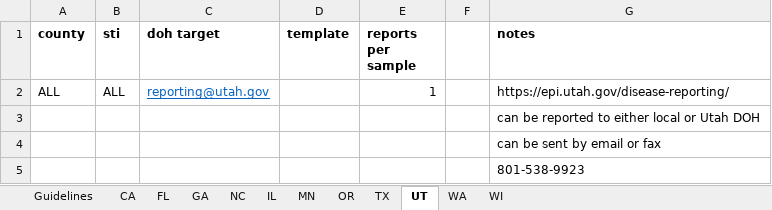
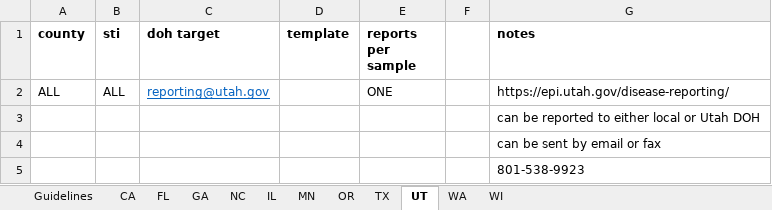
Before and after one commit to usbtl/sti-rules, an Excel workbook: rules/rules_states.xlsx, sheet UT, drawn as a sheet; values as stored, in another font and other column widths than the file's, no borders; the diff names each change by its address in the sheet, - before the commit and + after, or states it on an @@ line.

Commit message:
Expand reports per to each row

```diff
--- a/rules/rules_states.xlsx (sheet UT)
+++ b/rules/rules_states.xlsx (sheet UT)
-E2 (reports per sample): 1
+E2 (reports per sample): ONE
```
Also changed, not shown: sheet TX, sheet IL, sheet NC, sheet FL, sheet OR, sheet GA, 1 more sheet.
